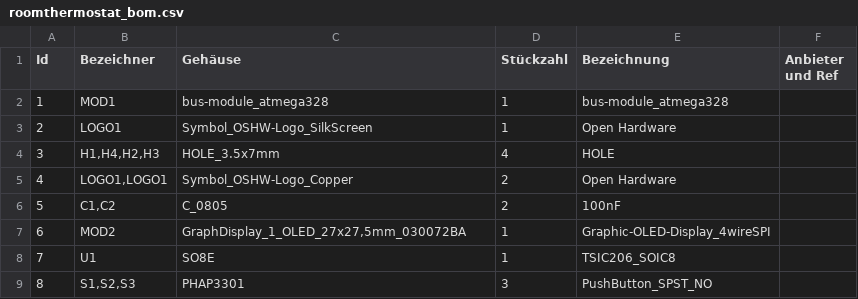
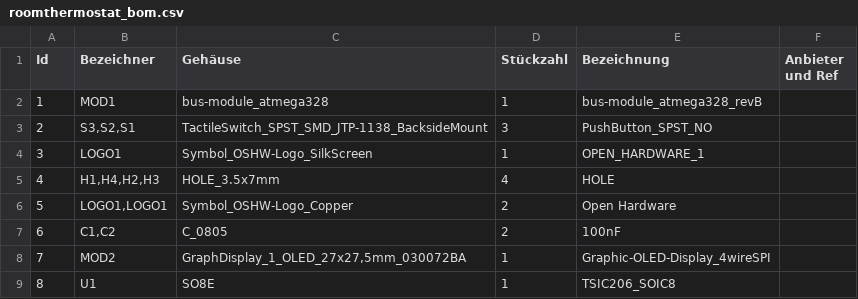
Before and after one commit to irqmask/koewiba-domotic, a CSV file: hw/roomthermostat/roomthermostat_bom.csv, drawn as a sheet.

Commit message:
changed pushbuttons of roomthermostate

```diff
--- a/hw/roomthermostat/roomthermostat_bom.csv
+++ b/hw/roomthermostat/roomthermostat_bom.csv
@@ -1,9 +1,9 @@
 "Id";"Bezeichner";"Gehäuse";"Stückzahl";"Bezeichnung";"Anbieter und Ref";
-1;"MOD1";"bus-module_atmega328";1;"bus-module_atmega328";;;
-2;"LOGO1";"Symbol_OSHW-Logo_SilkScreen";1;"Open Hardware";;;
-3;"H1,H4,H2,H3";"HOLE_3.5x7mm";4;"HOLE";;;
-4;"LOGO1,LOGO1";"Symbol_OSHW-Logo_Copper";2;"Open Hardware";;;
-5;"C1,C2";"C_0805";2;"100nF";;;
-6;"MOD2";"GraphDisplay_1_OLED_27x27,5mm_030072BA";1;"Graphic-OLED-Display_4wireSPI";;;
-7;"U1";"SO8E";1;"TSIC206_SOIC8";;;
-8;"S1,S2,S3";"PHAP3301";3;"PushButton_SPST_NO";;;
+1;"MOD1";"bus-module_atmega328";1;"bus-module_atmega328_revB";;;
+2;"S3,S2,S1";"TactileSwitch_SPST_SMD_JTP-1138_BacksideMount";3;"PushButton_SPST_NO";;;
+3;"LOGO1";"Symbol_OSHW-Logo_SilkScreen";1;"OPEN_HARDWARE_1";;;
+4;"H1,H4,H2,H3";"HOLE_3.5x7mm";4;"HOLE";;;
+5;"LOGO1,LOGO1";"Symbol_OSHW-Logo_Copper";2;"Open Hardware";;;
+6;"C1,C2";"C_0805";2;"100nF";;;
+7;"MOD2";"GraphDisplay_1_OLED_27x27,5mm_030072BA";1;"Graphic-OLED-Display_4wireSPI";;;
+8;"U1";"SO8E";1;"TSIC206_SOIC8";;;
```
Also changed, not shown: 15 other files.
